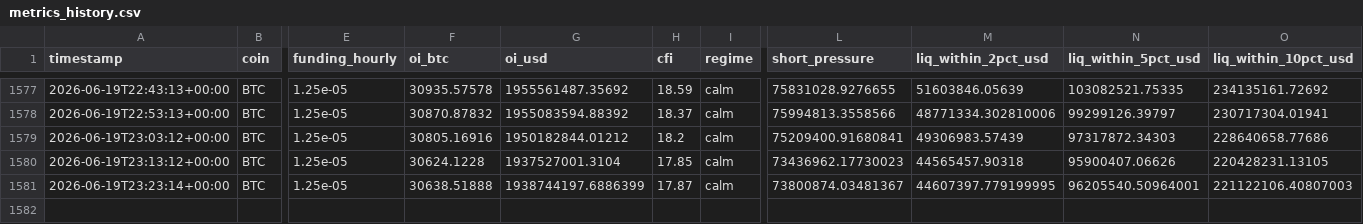
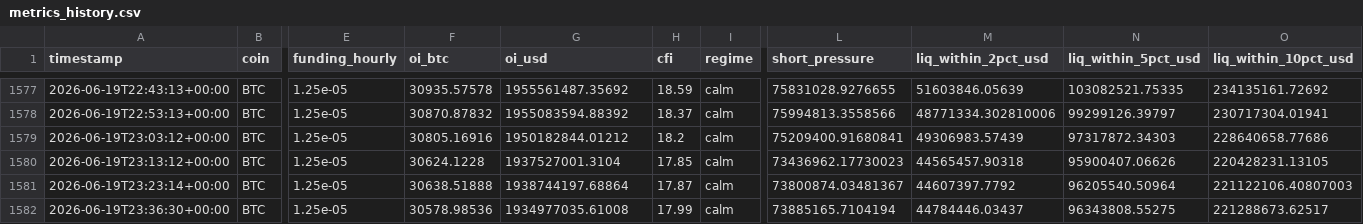
Before and after one commit to javiAI/faro-liquidation-pressure-map, a CSV file: data/metrics_history.csv, drawn as a sheet; only a part is shown, gaps mark what is left out; rows hold the shown columns only; the diff names each change by its address in the sheet, - before the commit and + after, or states it on an @@ line.

```diff
--- a/data/metrics_history.csv
+++ b/data/metrics_history.csv
-G1581 (oi_usd): 1938744197.6886399
+G1581 (oi_usd): 1938744197.68864
-M1581 (liq_within_2pct_usd): 44607397.779199995
+M1581 (liq_within_2pct_usd): 44607397.7792
-N1581 (liq_within_5pct_usd): 96205540.50964001
+N1581 (liq_within_5pct_usd): 96205540.50964
+row 1582: 2026-06-19T23:36:30+00:00 | BTC | 1.25e-05 | 30578.98536 | 1934977035.61008 | 17.99 | calm | 73885165.7104194 | 44784446.03437 | 96343808.55275 | 221288673.62517
```
Also changed, not shown: 5 other files.
